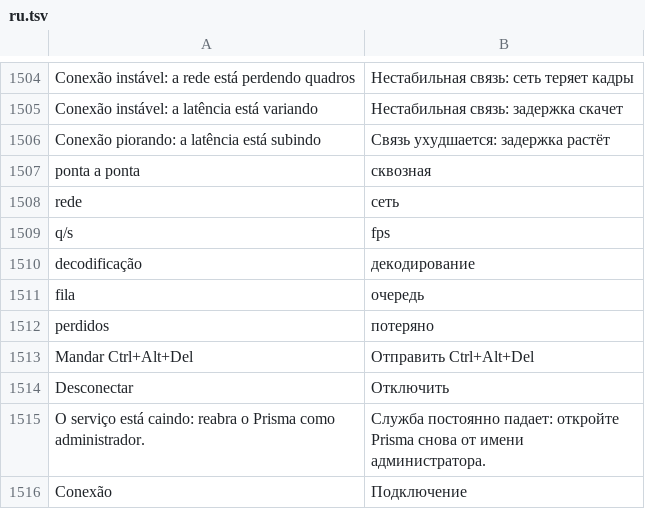
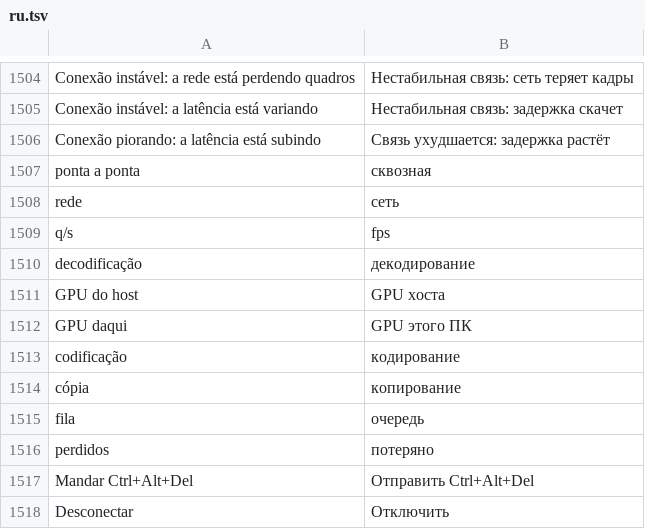
Before and after one commit to maliquem/Prisma, a TSV file: res/ru.tsv, drawn as a sheet; only a part is shown, gaps mark what is left out; the shorter side is filled out with more unchanged rows; the diff names each change by its address in the sheet, - before the commit and + after, or states it on an @@ line.

Commit message:
Compartilhar tela: o medidor detalhado mostra o uso da GPU do host e deste PC, total e o que o Prisma gasta por motor (3D, codificação, cópia, decodificação); lido 1 vez por segundo e só com o detalhado aberto, pelo Ping e Pong (bytes no fim, versões antigas ignoram)

```diff
--- a/res/ru.tsv
+++ b/res/ru.tsv
+row 1511: GPU do host | GPU хоста
+row 1512: GPU daqui | GPU этого ПК
+row 1513: codificação | кодирование
+row 1514: cópia | копирование
```
Also changed, not shown: res/en.tsv, res/es.tsv, 10 other files.
